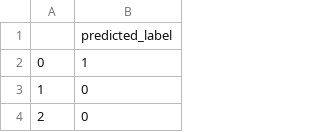
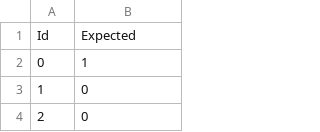
Before and after one commit to Montenigri/NLP, a CSV file: ACTI - EVALITA/Task A/results_augmented_datset.csv, drawn as a sheet; only a part is shown.

```diff
--- a/ACTI - EVALITA/Task A/results_augmented_datset.csv
+++ b/ACTI - EVALITA/Task A/results_augmented_datset.csv
@@ -1,2 +1,2 @@
-,predicted_label
+Id,Expected
 0,1
```
Also changed, not shown: ACTI - EVALITA/Task A/results_original_datset.csv, ACTI - EVALITA/Task B/results_augmented_datset.csv, 1 other file.
